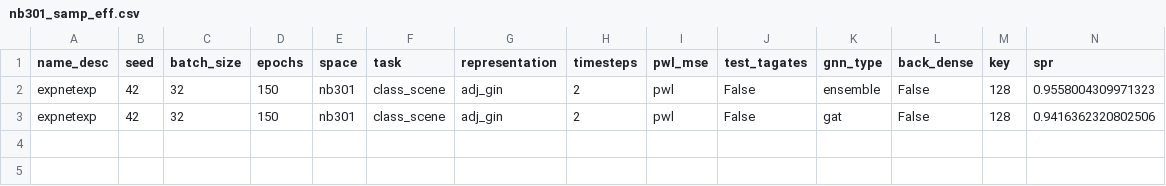
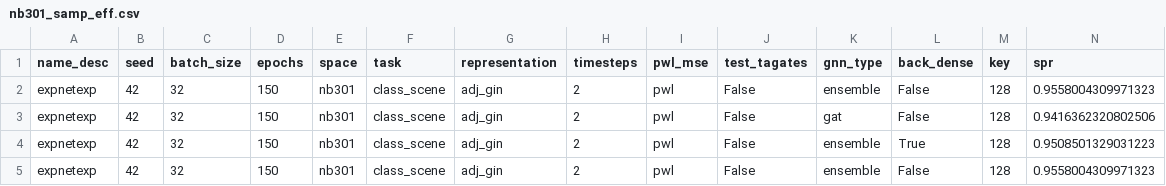
Before and after one commit to abdelfattah-lab/flan_nas, a CSV file: correlation_trainer/correlation_results/expnetexp/nb301_samp_eff.csv, drawn as a sheet; only a part is shown; rows hold the shown columns only; the diff names each change by its address in the sheet, - before the commit and + after, or states it on an @@ line.

```diff
--- a/correlation_trainer/correlation_results/expnetexp/nb301_samp_eff.csv
+++ b/correlation_trainer/correlation_results/expnetexp/nb301_samp_eff.csv
+row 4: expnetexp | 42 | 32 | 150 | nb301 | class_scene | adj_gin | 2 | pwl | False | ensemble | True | 128 | 0.9508501329031223
+row 5: expnetexp | 42 | 32 | 150 | nb301 | class_scene | adj_gin | 2 | pwl | False | ensemble | False | 128 | 0.9558004309971323
```
Also changed, not shown: 39 other files.
